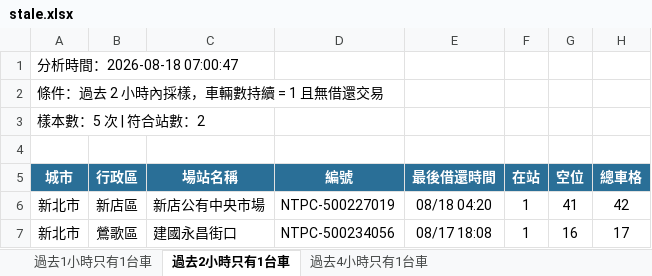
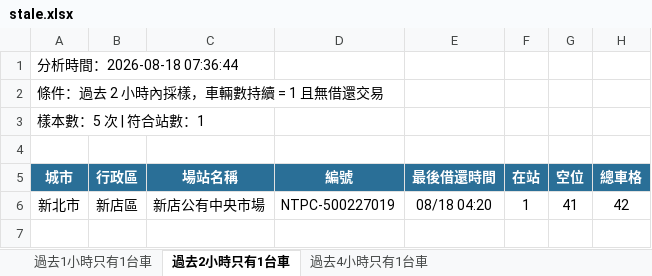
Before and after one commit to hippop3c/fixedbike, an Excel workbook: stale.xlsx, sheet 過去2小時只有1台車, drawn as a sheet; values as stored, in another font and other column widths than the file's, no borders; the diff names each change by its address in the sheet, - before the commit and + after, or states it on an @@ line.

```diff
--- a/stale.xlsx (sheet 過去2小時只有1台車)
+++ b/stale.xlsx (sheet 過去2小時只有1台車)
-A1 (城市): 分析時間：2026-08-18 07:00:47
+A1 (城市): 分析時間：2026-08-18 07:36:44
-A3 (城市): 樣本數：5 次 | 符合站數：2
+A3 (城市): 樣本數：5 次 | 符合站數：1
-row 7: 新北市 | 鶯歌區 | 建國永昌街口 | NTPC-500234056 | 08/17 18:08 | 1 | 16 | 17
```
Also changed, not shown: sheet 過去4小時只有1台車, sheet 過去1小時只有1台車, 3 other files.
